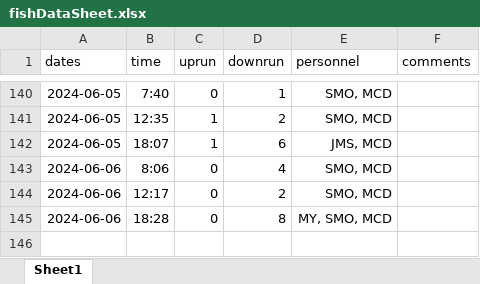
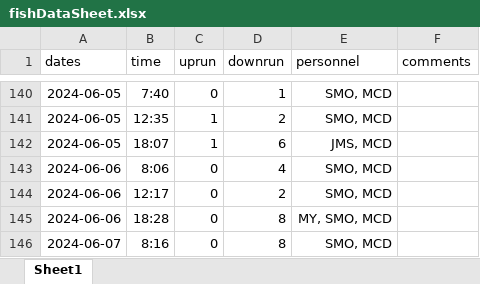
Before and after one commit to SummitLakeNRD/widgetUpdate, an Excel workbook: fishDataSheet.xlsx, sheet Sheet1, drawn as a sheet; only a part is shown, gaps mark what is left out; values as stored, in another font and other column widths than the file's, no borders; the diff names each change by its address in the sheet, - before the commit and + after, or states it on an @@ line.

```diff
--- a/fishDataSheet.xlsx (sheet Sheet1)
+++ b/fishDataSheet.xlsx (sheet Sheet1)
+row 146: 2024-06-07 | 8:16 | 0 | 8 | SMO, MCD
```
Also changed, not shown: 2 other files.
